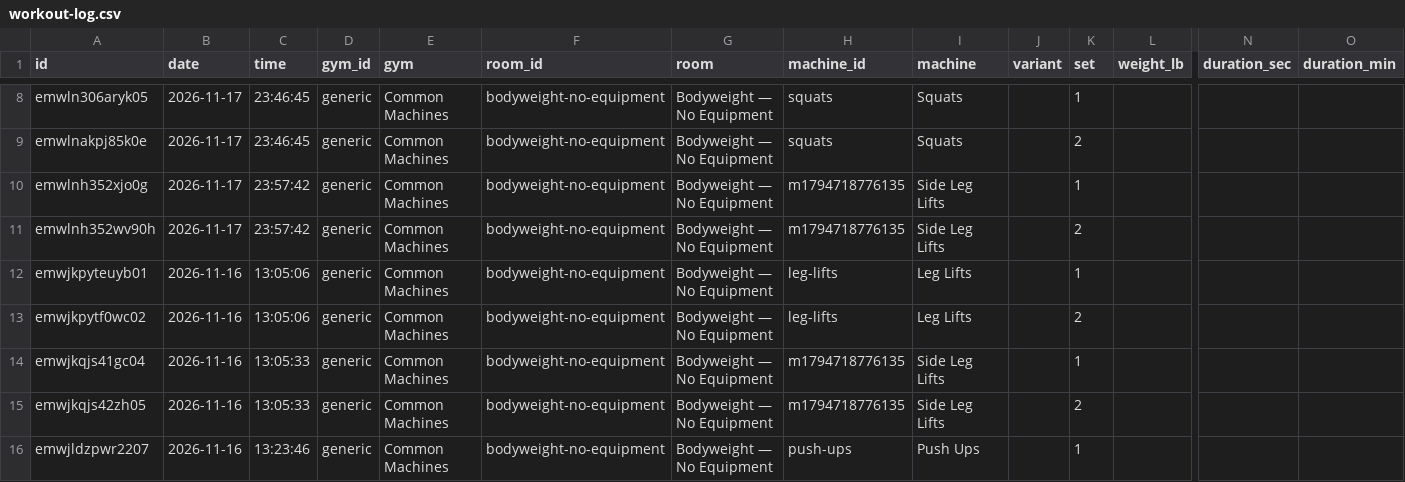
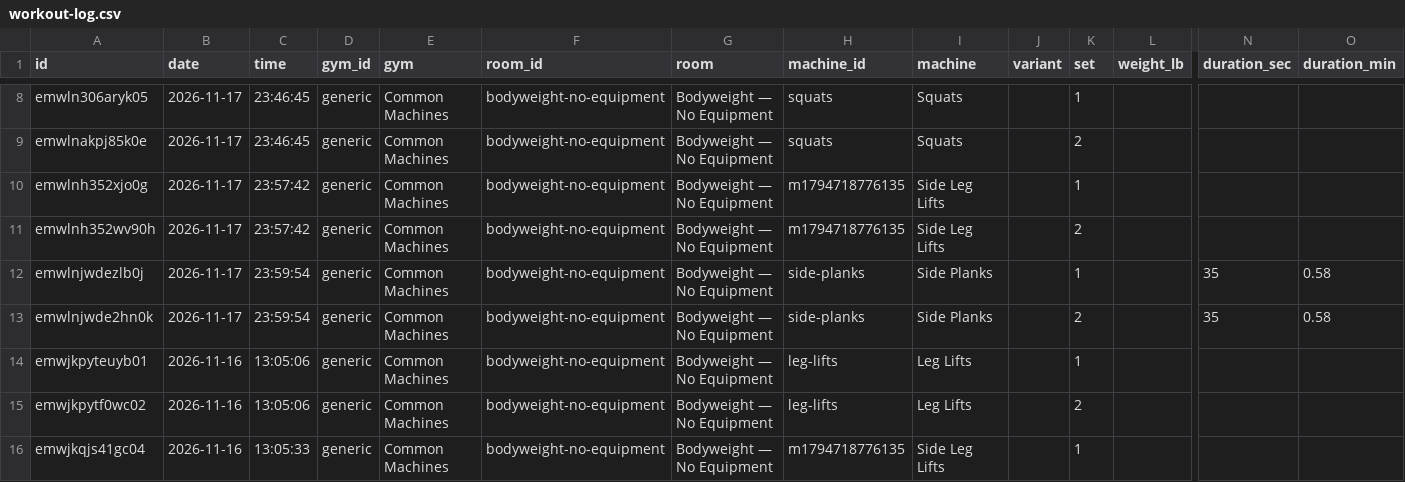
Before and after one commit to jaschro/traintracks, a CSV file: workout-log.csv, drawn as a sheet; only a part is shown, gaps mark what is left out; the shorter side is filled out with more unchanged rows; rows hold the shown columns only; the diff names each change by its address in the sheet, - before the commit and + after, or states it on an @@ line.

```diff
--- a/workout-log.csv
+++ b/workout-log.csv
+row 12: emwlnjwdezlb0j | 2026-11-17 | 23:59:54 | generic | Common Machines | bodyweight-no-equipment | Bodyweight — No Equipment | side-planks | Side Planks |  | 1 |  | 35 | 0.58
+row 13: emwlnjwde2hn0k | 2026-11-17 | 23:59:54 | generic | Common Machines | bodyweight-no-equipment | Bodyweight — No Equipment | side-planks | Side Planks |  | 2 |  | 35 | 0.58
```
